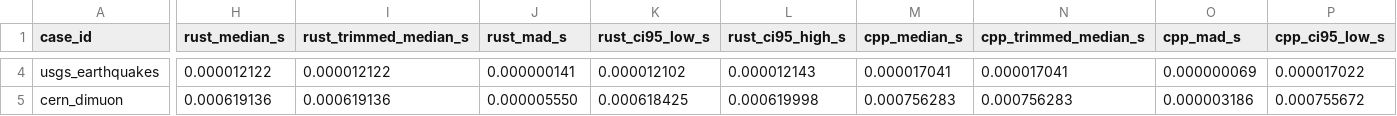
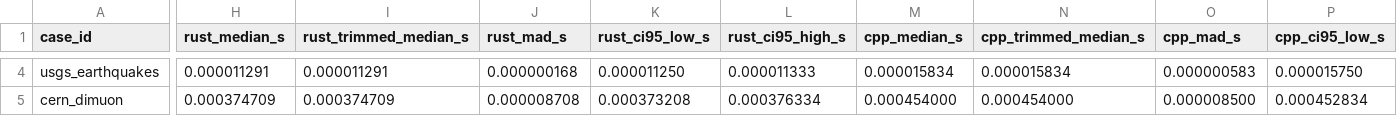
Before and after one commit to ricardofrantz/minuit2-rs, a CSV file: examples/output/comparison_timings.csv, drawn as a sheet; only a part is shown, gaps mark what is left out; the diff covers the shown part only; the diff names each change by its address in the sheet, - before the commit and + after, or states it on an @@ line.

```diff
--- a/examples/output/comparison_timings.csv
+++ b/examples/output/comparison_timings.csv
-H4 (rust_median_s): 0.000012122
+H4 (rust_median_s): 0.000011291
-I4 (rust_trimmed_median_s): 0.000012122
+I4 (rust_trimmed_median_s): 0.000011291
-J4 (rust_mad_s): 0.000000141
+J4 (rust_mad_s): 0.000000168
-K4 (rust_ci95_low_s): 0.000012102
+K4 (rust_ci95_low_s): 0.000011250
-L4 (rust_ci95_high_s): 0.000012143
+L4 (rust_ci95_high_s): 0.000011333
-M4 (cpp_median_s): 0.000017041
+M4 (cpp_median_s): 0.000015834
-N4 (cpp_trimmed_median_s): 0.000017041
+N4 (cpp_trimmed_median_s): 0.000015834
-O4 (cpp_mad_s): 0.000000069
+O4 (cpp_mad_s): 0.000000583
-P4 (cpp_ci95_low_s): 0.000017022
+P4 (cpp_ci95_low_s): 0.000015750
-H5 (rust_median_s): 0.000619136
+H5 (rust_median_s): 0.000374709
-I5 (rust_trimmed_median_s): 0.000619136
+I5 (rust_trimmed_median_s): 0.000374709
-J5 (rust_mad_s): 0.000005550
+J5 (rust_mad_s): 0.000008708
-K5 (rust_ci95_low_s): 0.000618425
+K5 (rust_ci95_low_s): 0.000373208
-L5 (rust_ci95_high_s): 0.000619998
+L5 (rust_ci95_high_s): 0.000376334
-M5 (cpp_median_s): 0.000756283
+M5 (cpp_median_s): 0.000454000
-N5 (cpp_trimmed_median_s): 0.000756283
+N5 (cpp_trimmed_median_s): 0.000454000
-O5 (cpp_mad_s): 0.000003186
+O5 (cpp_mad_s): 0.000008500
-P5 (cpp_ci95_low_s): 0.000755672
+P5 (cpp_ci95_low_s): 0.000452834
```
Also changed, not shown: 30 edited cells elsewhere in this file, examples/output/comparison_samples.csv, 22 other files.
